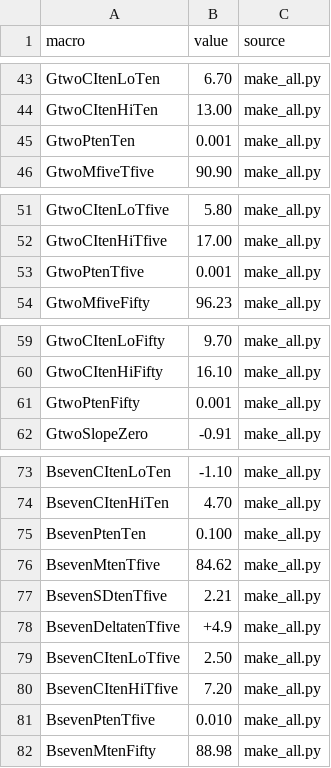
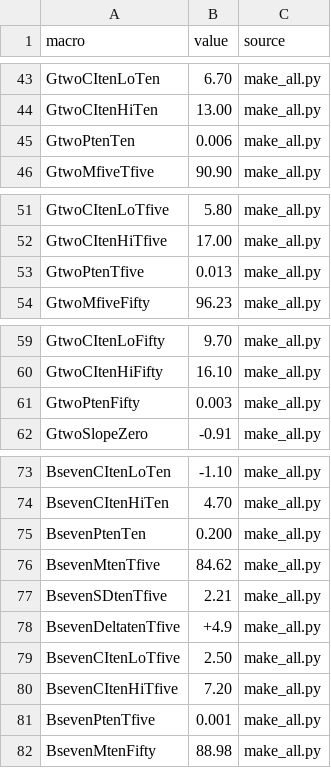
Before and after one commit to Jazancort/llm-knowledge-collapse-replication, a CSV file: v4/docs/revision/resultados/make_all_outputs/numbers.csv, drawn as a sheet; only a part is shown, gaps mark what is left out.

```diff
--- a/v4/docs/revision/resultados/make_all_outputs/numbers.csv
+++ b/v4/docs/revision/resultados/make_all_outputs/numbers.csv
@@ -44,3 +44,3 @@ GtwoCItenLoTen,6.70,make_all.py
 GtwoCItenHiTen,13.00,make_all.py
-GtwoPtenTen,0.001,make_all.py
+GtwoPtenTen,0.006,make_all.py
 GtwoMfiveTfive,90.90,make_all.py
@@ -52,3 +52,3 @@ GtwoCItenLoTfive,5.80,make_all.py
 GtwoCItenHiTfive,17.00,make_all.py
-GtwoPtenTfive,0.001,make_all.py
+GtwoPtenTfive,0.013,make_all.py
 GtwoMfiveFifty,96.23,make_all.py
@@ -60,3 +60,3 @@ GtwoCItenLoFifty,9.70,make_all.py
 GtwoCItenHiFifty,16.10,make_all.py
-GtwoPtenFifty,0.001,make_all.py
+GtwoPtenFifty,0.003,make_all.py
 GtwoSlopeZero,-0.91,make_all.py
@@ -74,3 +74,3 @@ BsevenCItenLoTen,-1.10,make_all.py
 BsevenCItenHiTen,4.70,make_all.py
-BsevenPtenTen,0.100,make_all.py
+BsevenPtenTen,0.200,make_all.py
 BsevenMtenTfive,84.62,make_all.py
@@ -80,3 +80,3 @@ BsevenCItenLoTfive,2.50,make_all.py
 BsevenCItenHiTfive,7.20,make_all.py
-BsevenPtenTfive,0.010,make_all.py
+BsevenPtenTfive,0.001,make_all.py
 BsevenMtenFifty,88.98,make_all.py
```
Also changed, not shown: 9 other files.
